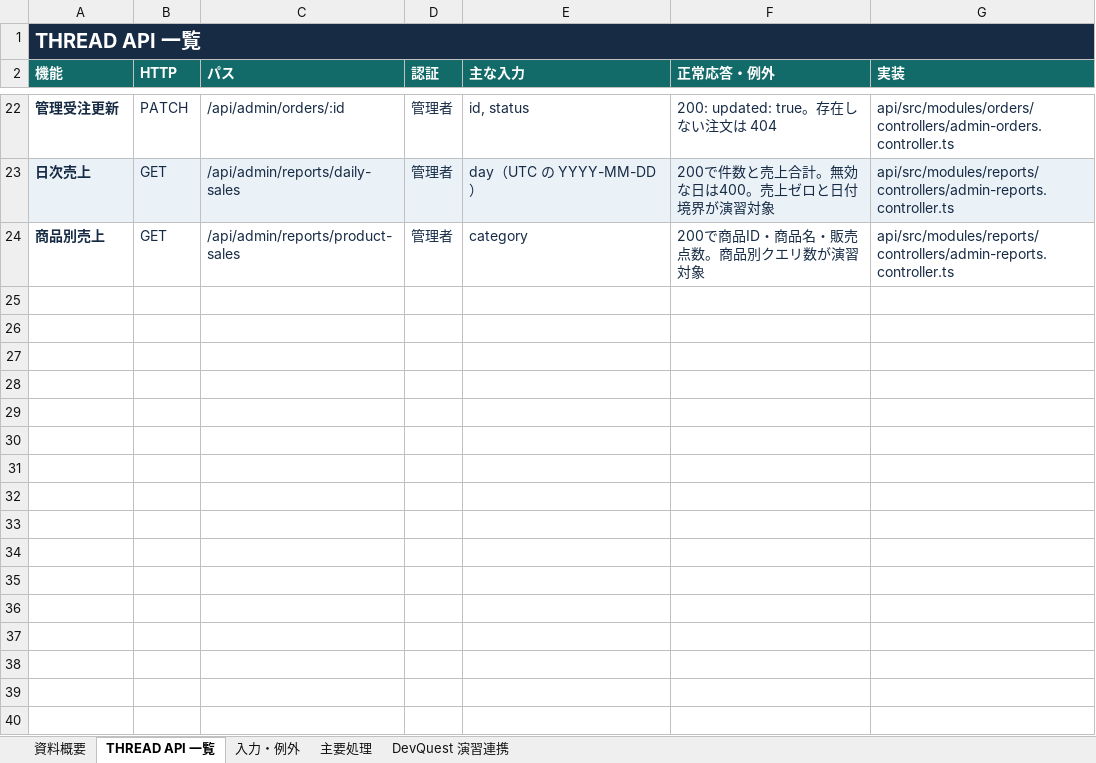
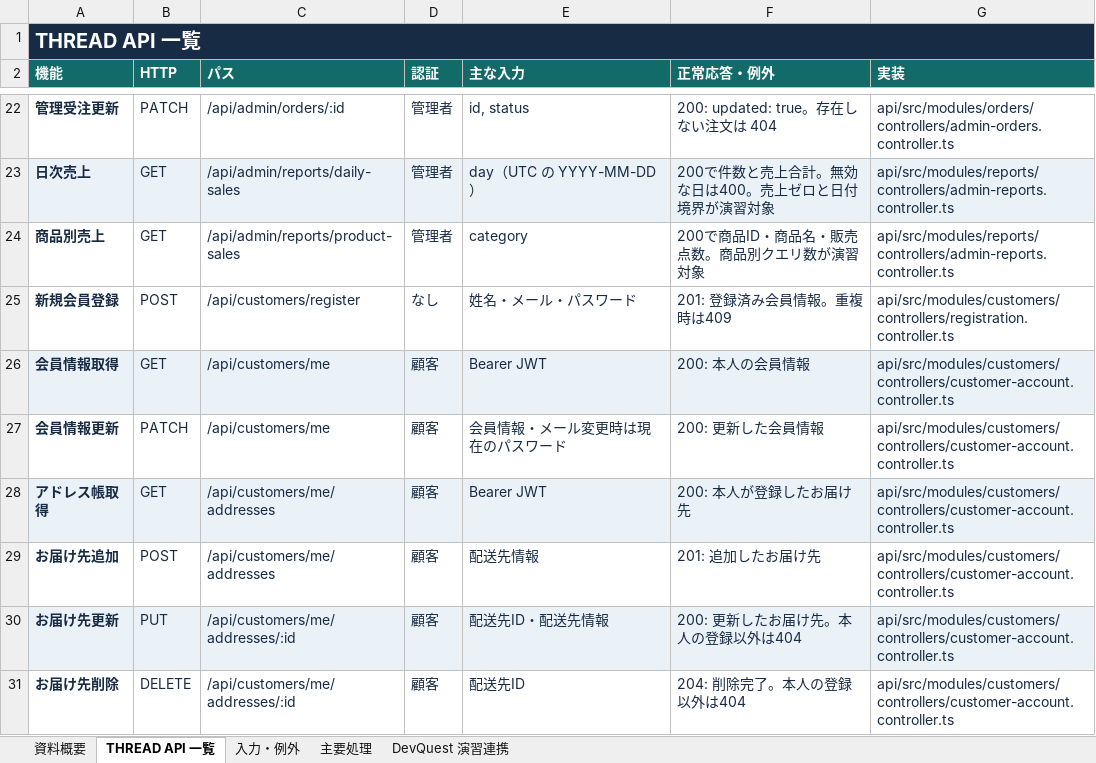
Before and after one commit to okuda1506/devquest-app, an Excel workbook: public/documents/detailed-design.xlsx, sheet THREAD API 一覧, drawn as a sheet; only a part is shown, gaps mark what is left out; values as stored, in another font and other column widths than the file's, no borders; the diff names each change by its address in the sheet, - before the commit and + after, or states it on an @@ line.

```diff
--- a/public/documents/detailed-design.xlsx (sheet THREAD API 一覧)
+++ b/public/documents/detailed-design.xlsx (sheet THREAD API 一覧)
+row 25: 新規会員登録 | POST | /api/customers/register | なし | 姓名・メール・パスワード | 201: 登録済み会員情報。重複時は409 | api/src/modules/customers/controllers/registration.controller.ts
+row 26: 会員情報取得 | GET | /api/customers/me | 顧客 | Bearer JWT | 200: 本人の会員情報 | api/src/modules/customers/controllers/customer-account.controller.ts
+row 27: 会員情報更新 | PATCH | /api/customers/me | 顧客 | 会員情報・メール変更時は現在のパスワード | 200: 更新した会員情報 | api/src/modules/customers/controllers/customer-account.controller.ts
+row 28: アドレス帳取得 | GET | /api/customers/me/addresses | 顧客 | Bearer JWT | 200: 本人が登録したお届け先 | api/src/modules/customers/controllers/customer-account.controller.ts
+row 29: お届け先追加 | POST | /api/customers/me/addresses | 顧客 | 配送先情報 | 201: 追加したお届け先 | api/src/modules/customers/controllers/customer-account.controller.ts
+row 30: お届け先更新 | PUT | /api/customers/me/addresses/:id | 顧客 | 配送先ID・配送先情報 | 200: 更新したお届け先。本人の登録以外は404 | api/src/modules/customers/controllers/customer-account.controller.ts
+row 31: お届け先削除 | DELETE | /api/customers/me/addresses/:id | 顧客 | 配送先ID | 204: 削除完了。本人の登録以外は404 | api/src/modules/customers/controllers/customer-account.controller.ts
```
Also changed, not shown: public/documents/basic-design.xlsx, public/documents/table-definition.xlsx.
